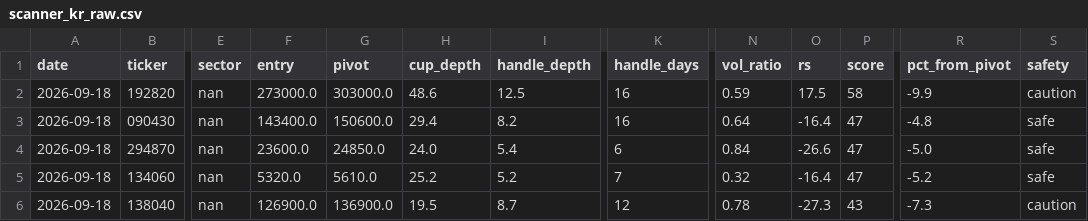
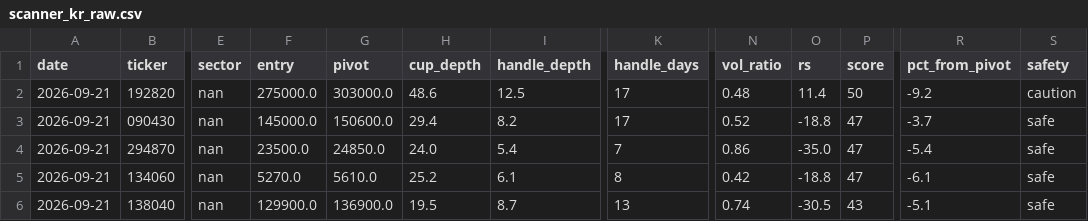
Before and after one commit to sosonamso/engi_stock_ai, a CSV file: scanner_kr_raw.csv, drawn as a sheet; only a part is shown, gaps mark what is left out; the diff covers the shown part only; the diff names each change by its address in the sheet, - before the commit and + after, or states it on an @@ line.

```diff
--- a/scanner_kr_raw.csv
+++ b/scanner_kr_raw.csv
-A2:A6 (date): 2026-09-18
+A2:A6 (date): 2026-09-21
-F2 (entry): 273000.0
+F2 (entry): 275000.0
-K2:K3 (handle_days): 16
+K2:K3 (handle_days): 17
-N2 (vol_ratio): 0.59
+N2 (vol_ratio): 0.48
-O2 (rs): 17.5
+O2 (rs): 11.4
-P2 (score): 58
+P2 (score): 50
-R2 (pct_from_pivot): -9.9
+R2 (pct_from_pivot): -9.2
-F3 (entry): 143400.0
+F3 (entry): 145000.0
-N3 (vol_ratio): 0.64
+N3 (vol_ratio): 0.52
-O3 (rs): -16.4
+O3 (rs): -18.8
-R3 (pct_from_pivot): -4.8
+R3 (pct_from_pivot): -3.7
-F4 (entry): 23600.0
+F4 (entry): 23500.0
-K4 (handle_days): 6
+K4 (handle_days): 7
-N4 (vol_ratio): 0.84
+N4 (vol_ratio): 0.86
-O4 (rs): -26.6
+O4 (rs): -35.0
-R4 (pct_from_pivot): -5.0
+R4 (pct_from_pivot): -5.4
-F5 (entry): 5320.0
+F5 (entry): 5270.0
-I5 (handle_depth): 5.2
+I5 (handle_depth): 6.1
-K5 (handle_days): 7
+K5 (handle_days): 8
-N5 (vol_ratio): 0.32
+N5 (vol_ratio): 0.42
-O5 (rs): -16.4
+O5 (rs): -18.8
-R5 (pct_from_pivot): -5.2
+R5 (pct_from_pivot): -6.1
-F6 (entry): 126900.0
+F6 (entry): 129900.0
-K6 (handle_days): 12
+K6 (handle_days): 13
-N6 (vol_ratio): 0.78
+N6 (vol_ratio): 0.74
-O6 (rs): -27.3
+O6 (rs): -30.5
-R6 (pct_from_pivot): -7.3
+R6 (pct_from_pivot): -5.1
-S6 (safety): caution
+S6 (safety): safe
```
Also changed, not shown: 1 removed row and 31 edited cells elsewhere in this file, scanner_kr_all.csv.
